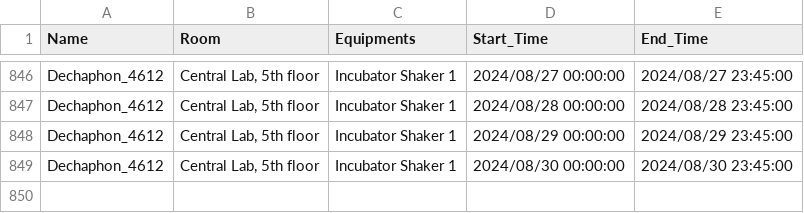
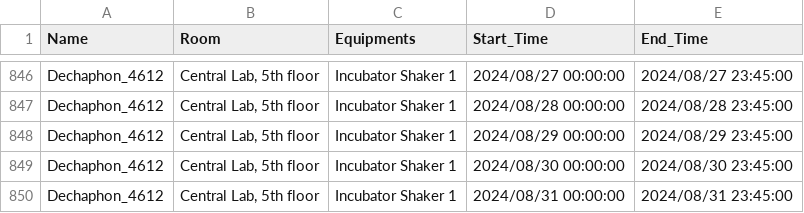
Before and after one commit to dhruv0767/Lab-Equipments_Reservation, a CSV file: non_pcr_data.csv, drawn as a sheet; only a part is shown, gaps mark what is left out; the diff names each change by its address in the sheet, - before the commit and + after, or states it on an @@ line.

Commit message:
Update non_pcr_data.csv

```diff
--- a/non_pcr_data.csv
+++ b/non_pcr_data.csv
+row 850: Dechaphon_4612 | Central Lab, 5th floor | Incubator Shaker 1 | 2024/08/31 00:00:00 | 2024/08/31 23:45:00
```
